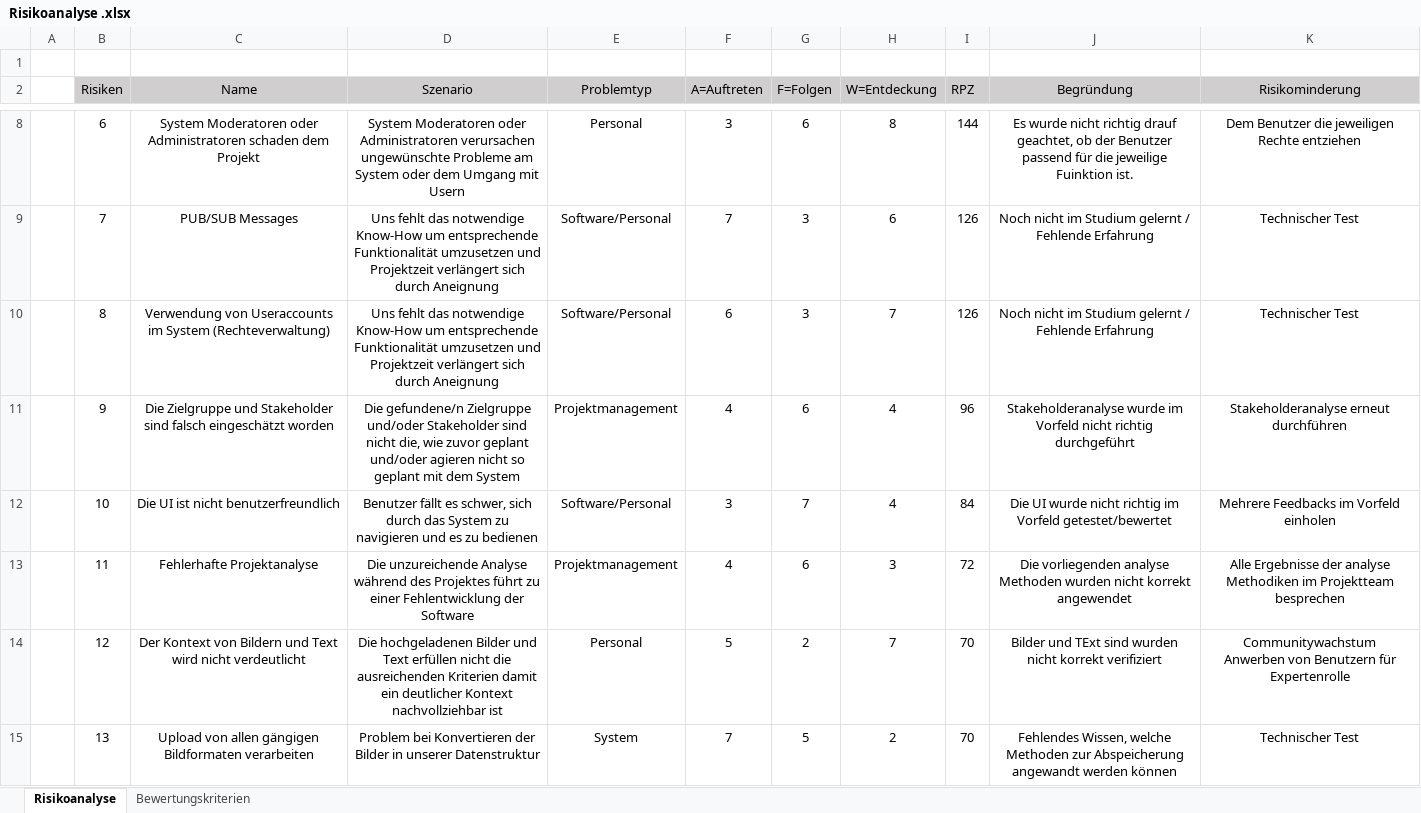
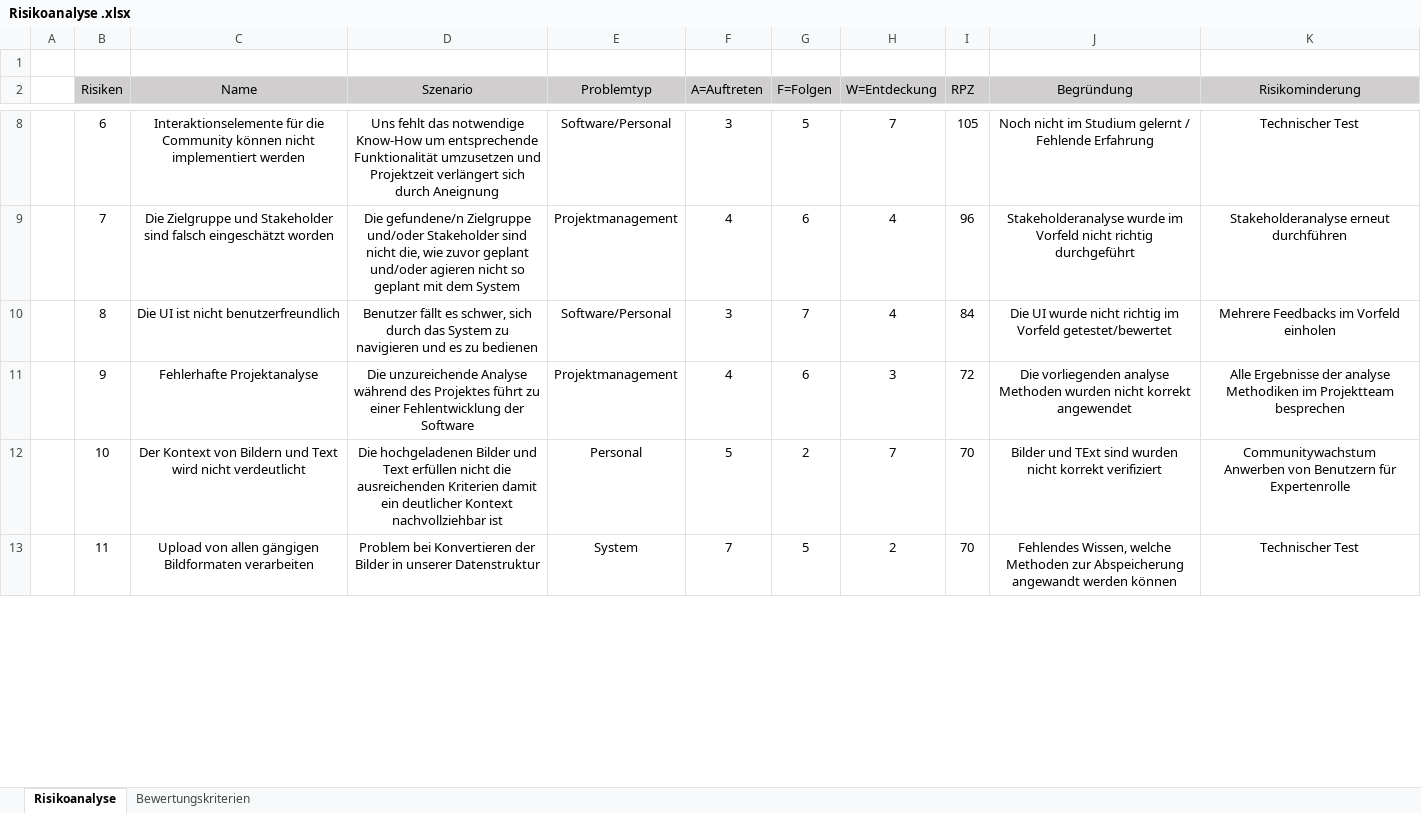
Before and after one commit to sebastiankoch10/EPWS2223HausenKochZimmer, an Excel workbook: Modellierungen/Risikoanalyse .xlsx, sheet Risikoanalyse, drawn as a sheet; only a part is shown, gaps mark what is left out; values as stored, in another font and other column widths than the file's, no borders; removed rows and columns are numbered as before the commit, all else as after; ↵ is a line break in a cell; the diff covers the shown part only; the diff names each change by its address in the sheet, - before the commit and + after, or states it on an @@ line.

```diff
--- a/Modellierungen/Risikoanalyse .xlsx (sheet Risikoanalyse)
+++ b/Modellierungen/Risikoanalyse .xlsx (sheet Risikoanalyse)
-C8 (Name): System Moderatoren oder Administratoren schaden dem Projekt
+C8 (Name): Interaktionselemente für die Community können nicht implementiert werden
-D8 (Szenario): System Moderatoren oder Administratoren verursachen ungewünschte Probleme am System oder dem Umgang mit Usern
+D8 (Szenario): Uns fehlt das notwendige Know-How um entsprechende ↵ Funktionalität umzusetzen und Projektzeit verlängert sich durch Aneignung
-E8 (Problemtyp): Personal
+E8 (Problemtyp): Software/Personal
-G8 (F=Folgen): 6
+G8 (F=Folgen): 5
-H8 (W=Entdeckung): 8
+H8 (W=Entdeckung): 7
-I8 (RPZ): 144
+I8 (RPZ): 105
-J8 (Begründung): Es wurde nicht richtig drauf geachtet, ob der Benutzer passend für die jeweilige Fuinktion ist.
+J8 (Begründung): Noch nicht im Studium gelernt / Fehlende Erfahrung
-K8 (Risikominderung): Dem Benutzer die jeweiligen Rechte entziehen
+K8 (Risikominderung): Technischer Test
-row 9:  | 7 | PUB/SUB Messages | Uns fehlt das notwendige Know-How um entsprechende ↵ Funktionalität umzusetzen und Projektzeit verlängert sich durch Aneignung | Software/Personal | 7 | 3 | 6 | 126 | Noch nicht im Studium gelernt / Fehlende Erfahrung | Technischer Test
-row 10:  | 8 | Verwendung von Useraccounts im System (Rechteverwaltung) | Uns fehlt das notwendige Know-How um entsprechende ↵ Funktionalität umzusetzen und Projektzeit verlängert sich durch Aneignung | Software/Personal | 6 | 3 | 7 | 126 | Noch nicht im Studium gelernt / Fehlende Erfahrung | Technischer Test
-B9 (Risiken): 9
+B9 (Risiken): 7
-B10 (Risiken): 10
+B10 (Risiken): 8
-B11 (Risiken): 11
+B11 (Risiken): 9
-B12 (Risiken): 12
+B12 (Risiken): 10
-B13 (Risiken): 13
+B13 (Risiken): 11
```
Also changed, not shown: 2 added rows, 34 edited cells and cell formats elsewhere in this sheet, formulas that keep their value, 1 other file.
